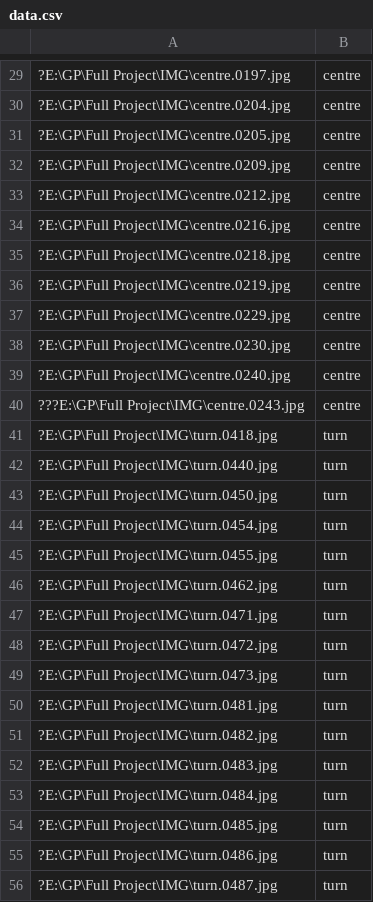
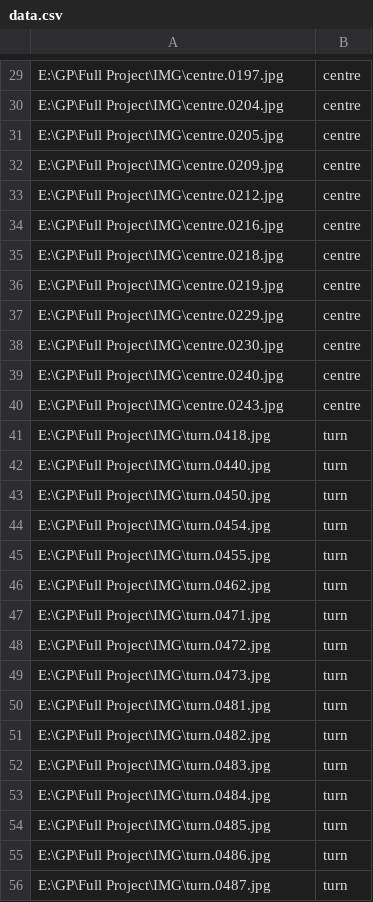
Before and after one commit to alaa-ai/Tracking, a CSV file: data.csv, drawn as a sheet; only a part is shown, gaps mark what is left out; the diff covers the shown part only.

```diff
--- a/data.csv
+++ b/data.csv
@@ -29,28 +29,28 @@
-?E:\GP\Full Project\IMG\centre.0197.jpg,centre
-?E:\GP\Full Project\IMG\centre.0204.jpg,centre
-?E:\GP\Full Project\IMG\centre.0205.jpg,centre
-?E:\GP\Full Project\IMG\centre.0209.jpg,centre
-?E:\GP\Full Project\IMG\centre.0212.jpg,centre
-?E:\GP\Full Project\IMG\centre.0216.jpg,centre
-?E:\GP\Full Project\IMG\centre.0218.jpg,centre
-?E:\GP\Full Project\IMG\centre.0219.jpg,centre
-?E:\GP\Full Project\IMG\centre.0229.jpg,centre
-?E:\GP\Full Project\IMG\centre.0230.jpg,centre
-?E:\GP\Full Project\IMG\centre.0240.jpg,centre
-???E:\GP\Full Project\IMG\centre.0243.jpg,centre
-?E:\GP\Full Project\IMG\turn.0418.jpg,turn
-?E:\GP\Full Project\IMG\turn.0440.jpg,turn
-?E:\GP\Full Project\IMG\turn.0450.jpg,turn
-?E:\GP\Full Project\IMG\turn.0454.jpg,turn
-?E:\GP\Full Project\IMG\turn.0455.jpg,turn
-?E:\GP\Full Project\IMG\turn.0462.jpg,turn
-?E:\GP\Full Project\IMG\turn.0471.jpg,turn
-?E:\GP\Full Project\IMG\turn.0472.jpg,turn
-?E:\GP\Full Project\IMG\turn.0473.jpg,turn
-?E:\GP\Full Project\IMG\turn.0481.jpg,turn
-?E:\GP\Full Project\IMG\turn.0482.jpg,turn
-?E:\GP\Full Project\IMG\turn.0483.jpg,turn
-?E:\GP\Full Project\IMG\turn.0484.jpg,turn
-?E:\GP\Full Project\IMG\turn.0485.jpg,turn
-?E:\GP\Full Project\IMG\turn.0486.jpg,turn
-?E:\GP\Full Project\IMG\turn.0487.jpg,turn
+E:\GP\Full Project\IMG\centre.0197.jpg,centre
+E:\GP\Full Project\IMG\centre.0204.jpg,centre
+E:\GP\Full Project\IMG\centre.0205.jpg,centre
+E:\GP\Full Project\IMG\centre.0209.jpg,centre
+E:\GP\Full Project\IMG\centre.0212.jpg,centre
+E:\GP\Full Project\IMG\centre.0216.jpg,centre
+E:\GP\Full Project\IMG\centre.0218.jpg,centre
+E:\GP\Full Project\IMG\centre.0219.jpg,centre
+E:\GP\Full Project\IMG\centre.0229.jpg,centre
+E:\GP\Full Project\IMG\centre.0230.jpg,centre
+E:\GP\Full Project\IMG\centre.0240.jpg,centre
+E:\GP\Full Project\IMG\centre.0243.jpg,centre
+E:\GP\Full Project\IMG\turn.0418.jpg,turn
+E:\GP\Full Project\IMG\turn.0440.jpg,turn
+E:\GP\Full Project\IMG\turn.0450.jpg,turn
+E:\GP\Full Project\IMG\turn.0454.jpg,turn
+E:\GP\Full Project\IMG\turn.0455.jpg,turn
+E:\GP\Full Project\IMG\turn.0462.jpg,turn
+E:\GP\Full Project\IMG\turn.0471.jpg,turn
+E:\GP\Full Project\IMG\turn.0472.jpg,turn
+E:\GP\Full Project\IMG\turn.0473.jpg,turn
+E:\GP\Full Project\IMG\turn.0481.jpg,turn
+E:\GP\Full Project\IMG\turn.0482.jpg,turn
+E:\GP\Full Project\IMG\turn.0483.jpg,turn
+E:\GP\Full Project\IMG\turn.0484.jpg,turn
+E:\GP\Full Project\IMG\turn.0485.jpg,turn
+E:\GP\Full Project\IMG\turn.0486.jpg,turn
+E:\GP\Full Project\IMG\turn.0487.jpg,turn
```
Also changed, not shown: 32 edited cells elsewhere in this file.
